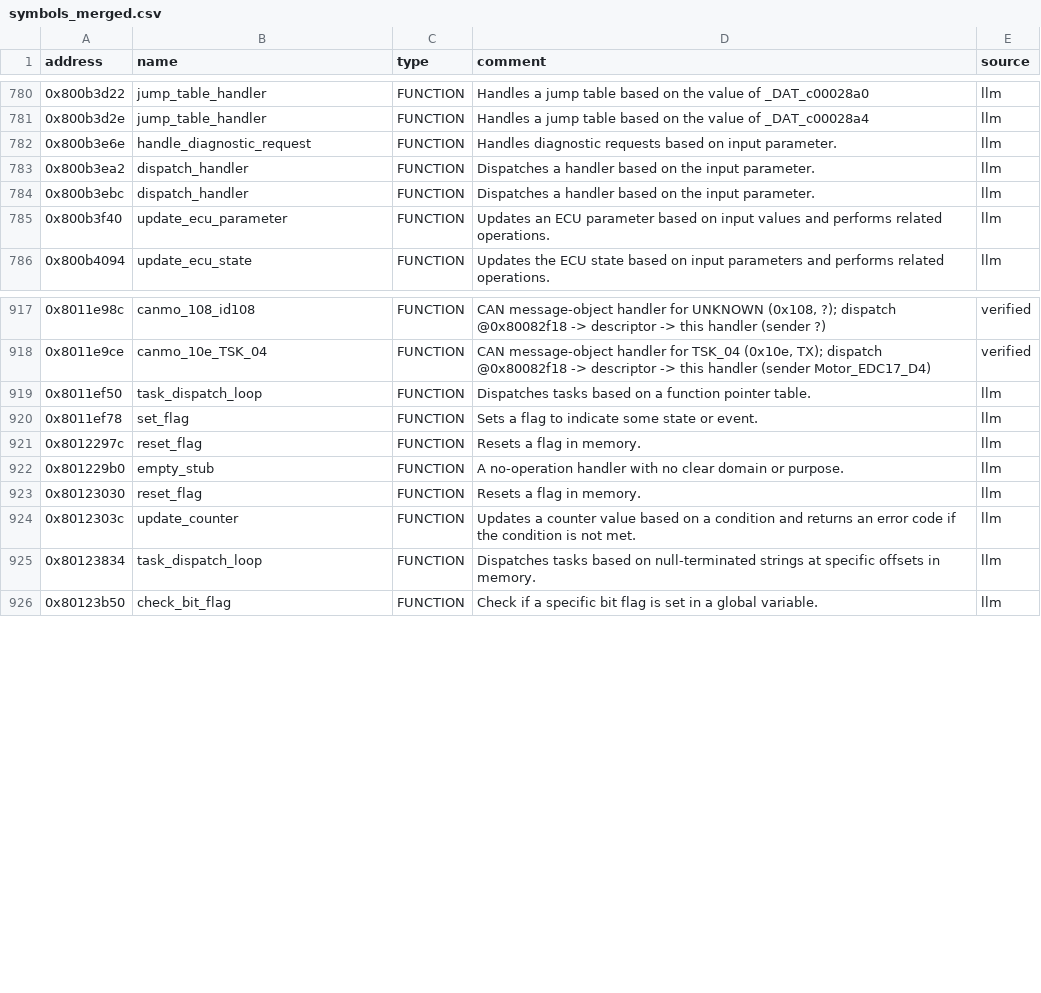
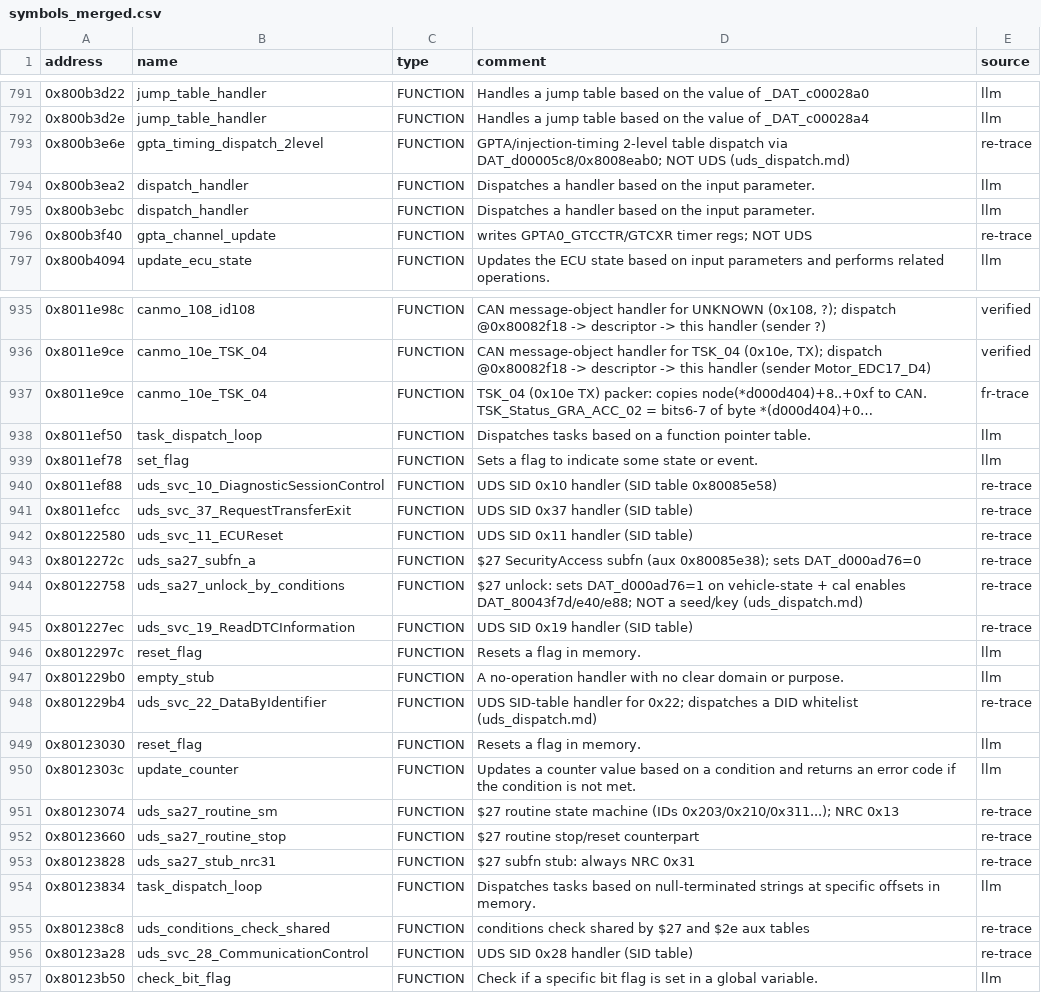
Before and after one commit to oscarmcnulty/vag-ecu-re, a CSV file: ecus/simos85/analysis/symbols_merged.csv, drawn as a sheet; only a part is shown, gaps mark what is left out; long unchanged cells end in …; addresses are those after the commit; the diff covers the shown part only; the diff names each change by its address in the sheet, - before the commit and + after, or states it on an @@ line.

```diff
--- a/ecus/simos85/analysis/symbols_merged.csv
+++ b/ecus/simos85/analysis/symbols_merged.csv
-B793 (name): handle_diagnostic_request
+B793 (name): gpta_timing_dispatch_2level
-D793 (comment): Handles diagnostic requests based on input parameter.
+D793 (comment): GPTA/injection-timing 2-level table dispatch via DAT_d00005c8/0x8008eab0; NOT UDS (uds_dispatch.md)
-E793 (source): llm
+E793 (source): re-trace
-B796 (name): update_ecu_parameter
+B796 (name): gpta_channel_update
-D796 (comment): Updates an ECU parameter based on input values and performs related operations.
+D796 (comment): writes GPTA0_GTCCTR/GTCXR timer regs; NOT UDS
-E796 (source): llm
+E796 (source): re-trace
@@ row 2562 moved to row 937: 0x8011e9ce @@
+row 940: 0x8011ef88 | uds_svc_10_DiagnosticSessionControl | FUNCTION | UDS SID 0x10 handler (SID table 0x80085e58) | re-trace
+row 941: 0x8011efcc | uds_svc_37_RequestTransferExit | FUNCTION | UDS SID 0x37 handler (SID table) | re-trace
+row 942: 0x80122580 | uds_svc_11_ECUReset | FUNCTION | UDS SID 0x11 handler (SID table) | re-trace
+row 943: 0x8012272c | uds_sa27_subfn_a | FUNCTION | $27 SecurityAccess subfn (aux 0x80085e38); sets DAT_d000ad76=0 | re-trace
+row 944: 0x80122758 | uds_sa27_unlock_by_conditions | FUNCTION | $27 unlock: sets DAT_d000ad76=1 on vehicle-state + cal enables DAT_80043f7d/e40/e88; NOT a seed/key (uds_dispatch.md) | re-trace
+row 945: 0x801227ec | uds_svc_19_ReadDTCInformation | FUNCTION | UDS SID 0x19 handler (SID table) | re-trace
+row 948: 0x801229b4 | uds_svc_22_DataByIdentifier | FUNCTION | UDS SID-table handler for 0x22; dispatches a DID whitelist (uds_dispatch.md) | re-trace
+row 951: 0x80123074 | uds_sa27_routine_sm | FUNCTION | $27 routine state machine (IDs 0x203/0x210/0x311...); NRC 0x13 | re-trace
+row 952: 0x80123660 | uds_sa27_routine_stop | FUNCTION | $27 routine stop/reset counterpart | re-trace
+row 953: 0x80123828 | uds_sa27_stub_nrc31 | FUNCTION | $27 subfn stub: always NRC 0x31 | re-trace
+row 955: 0x801238c8 | uds_conditions_check_shared | FUNCTION | conditions check shared by $27 and $2e aux tables | re-trace
+row 956: 0x80123a28 | uds_svc_28_CommunicationControl | FUNCTION | UDS SID 0x28 handler (SID table) | re-trace
```
Also changed, not shown: 75 moved rows and 12 edited cells elsewhere in this file, 4 other files.
